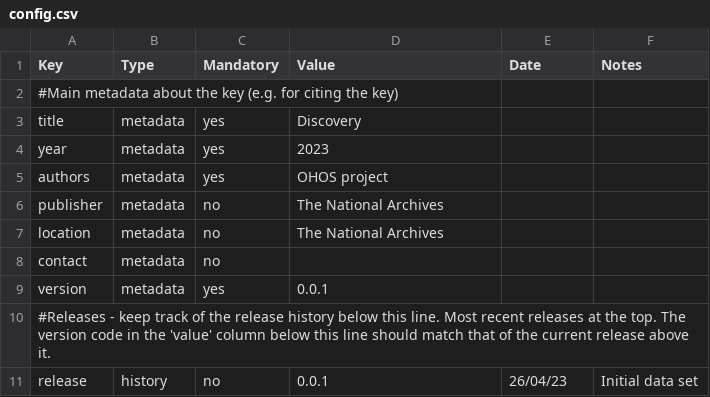
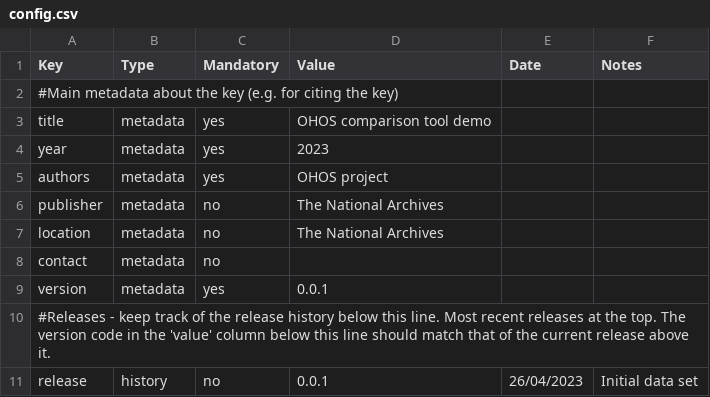
Before and after one commit to OurHeritageOurStories/ohos-comparison-tool-in-wagtail2, a CSV file: home/static/comp-tool/kb/medieval-women/config.csv, drawn as a sheet.

```diff
--- a/home/static/comp-tool/kb/medieval-women/config.csv
+++ b/home/static/comp-tool/kb/medieval-women/config.csv
@@ -2,3 +2,3 @@ Key,Type,Mandatory,Value,Date,Notes
 #Main metadata about the key (e.g. for citing the key),,,,,
-title,metadata,yes,Discovery,,
+title,metadata,yes,OHOS comparison tool demo,,
 year,metadata,yes,2023,,
@@ -10,2 +10,2 @@ version,metadata,yes,0.0.1,,
 #Releases - keep track of the release history below this line. Most recent releases at the top. The version code in the 'value' column below this line should match that of the current release above it.,,,,,
-release,history,no,0.0.1,26/04/23,Initial data set
+release,history,no,0.0.1,26/04/2023,Initial data set
```
Also changed, not shown: home/static/comp-tool/kb/disco/characters.csv, home/static/comp-tool/kb/disco/config.csv, 6 other files.
